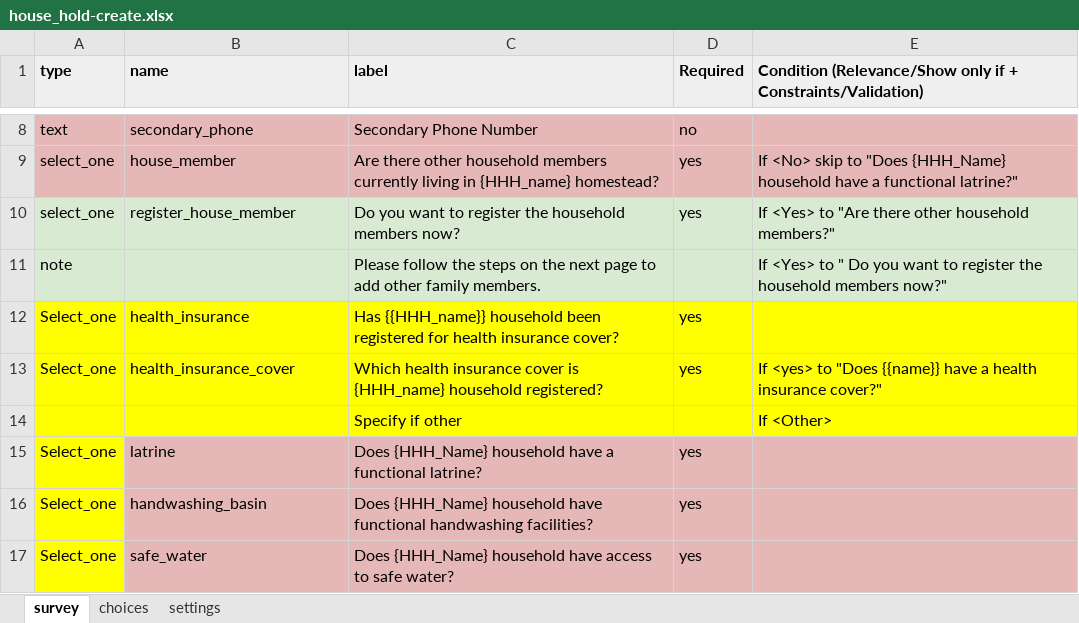
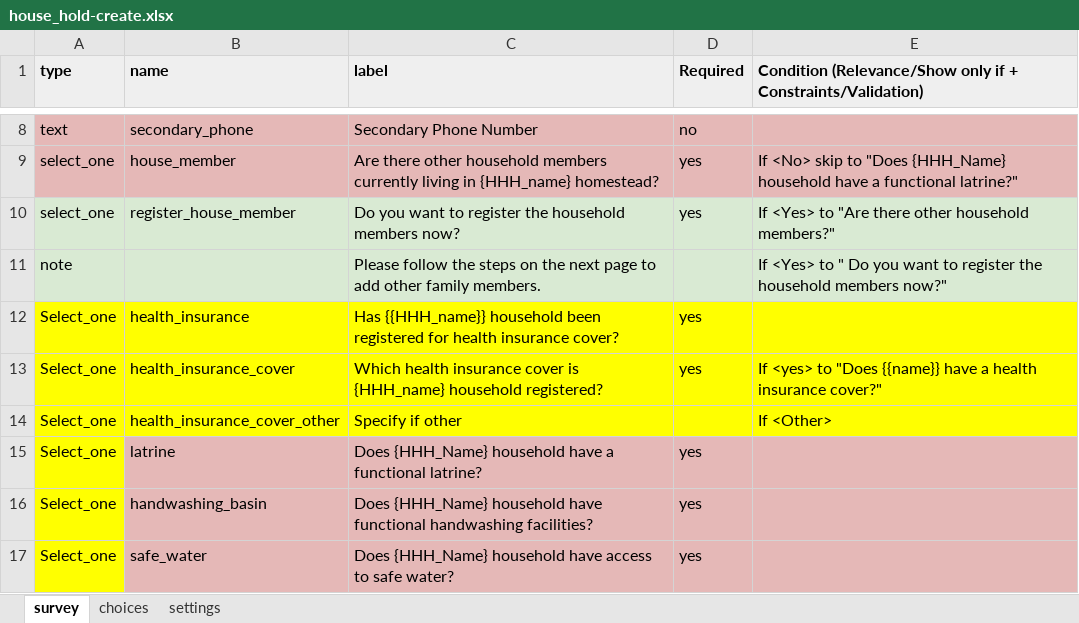
Before and after one commit to oyierp/community-testing-config-test, an Excel workbook: forms/contact/house_hold-create.xlsx, sheet survey, drawn as a sheet; only a part is shown, gaps mark what is left out; values as stored, in another font and other column widths than the file's, no borders; the diff names each change by its address in the sheet, - before the commit and + after, or states it on an @@ line.

```diff
--- a/forms/contact/house_hold-create.xlsx (sheet survey)
+++ b/forms/contact/house_hold-create.xlsx (sheet survey)
-A14 (type): (empty)
+A14 (type): Select_one
-B14 (name): (empty)
+B14 (name): health_insurance_cover_other
```
Also changed, not shown: sheet choices, sheet settings, forms/contact/house_hold-edit.xlsx.
